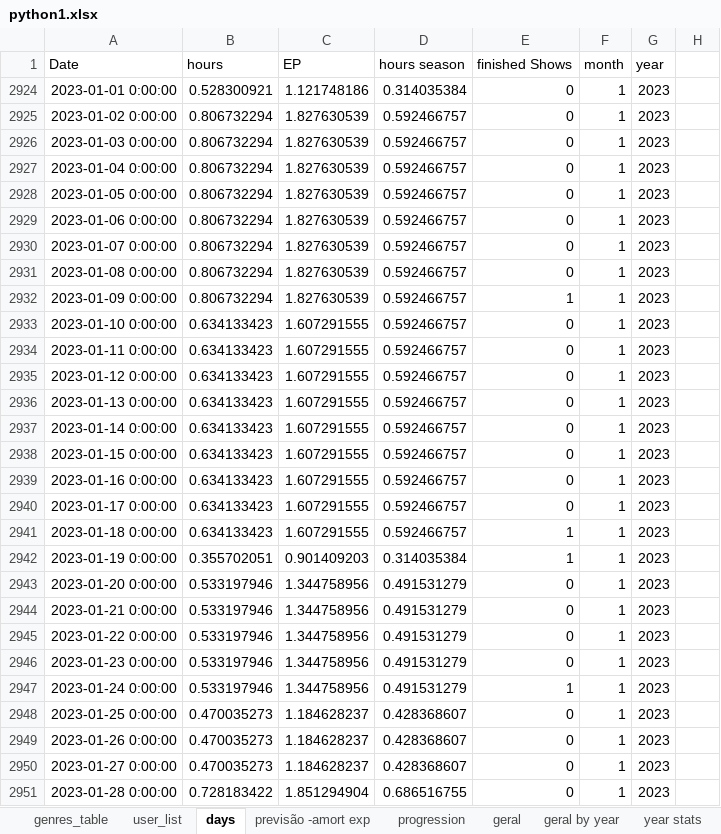
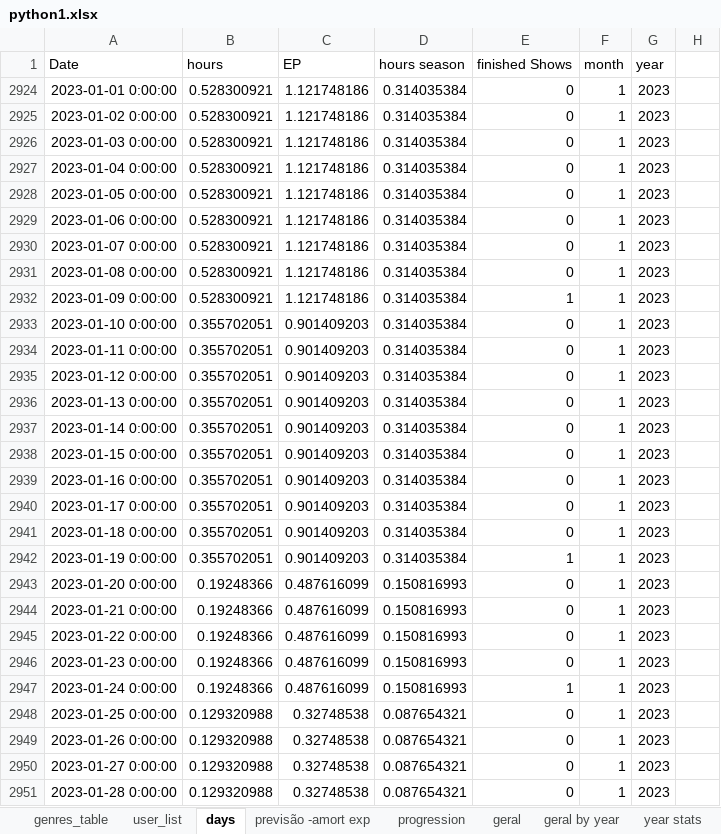
Before and after one commit to smemorato/MAL_stats, an Excel workbook: python1.xlsx, sheet days, drawn as a sheet; only a part is shown; values as stored, in another font and other column widths than the file's, no borders; table styles not drawn; the diff covers the shown part only; the diff names each change by its address in the sheet, - before the commit and + after, or states it on an @@ line.

```diff
--- a/python1.xlsx (sheet days)
+++ b/python1.xlsx (sheet days)
-B2925:B2932 (hours): 0.806732294
+B2925:B2932 (hours): 0.528300921
-C2925:C2932 (EP): 1.827630539
+C2925:C2932 (EP): 1.121748186
-D2925:D2941 (hours season): 0.592466757
+D2925:D2941 (hours season): 0.314035384
-B2933:B2941 (hours): 0.634133423
+B2933:B2941 (hours): 0.355702051
-C2933:C2941 (EP): 1.607291555
+C2933:C2941 (EP): 0.901409203
-E2941 (finished Shows): 1
+E2941 (finished Shows): 0
-B2943:B2947 (hours): 0.533197946
+B2943:B2947 (hours): 0.19248366
-C2943:C2947 (EP): 1.344758956
+C2943:C2947 (EP): 0.487616099
-D2943:D2947 (hours season): 0.491531279
+D2943:D2947 (hours season): 0.150816993
-B2948:B2950 (hours): 0.470035273
+B2948:B2950 (hours): 0.129320988
-C2948:C2950 (EP): 1.184628237
+C2948:C2950 (EP): 0.32748538
-D2948:D2950 (hours season): 0.428368607
+D2948:D2950 (hours season): 0.087654321
-B2951 (hours): 0.728183422
+B2951 (hours): 0.129320988
-C2951 (EP): 1.851294904
+C2951 (EP): 0.32748538
-D2951 (hours season): 0.686516755
+D2951 (hours season): 0.087654321
```
Also changed, not shown: 78 edited cells elsewhere in this sheet, sheet genres_table, sheet user_list, sheet challenge, sheet progression, sheet previsão -amort exp, sheet animes por ano, 4 more sheets, formulas that keep their value, hidden cells, charts or pictures, 4 other files.
